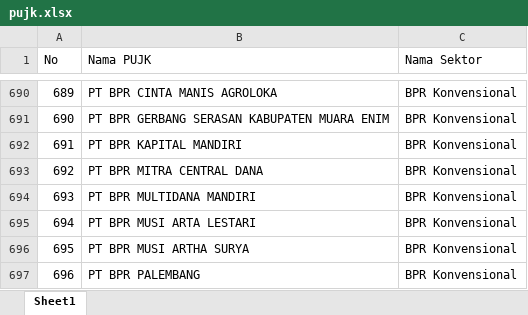
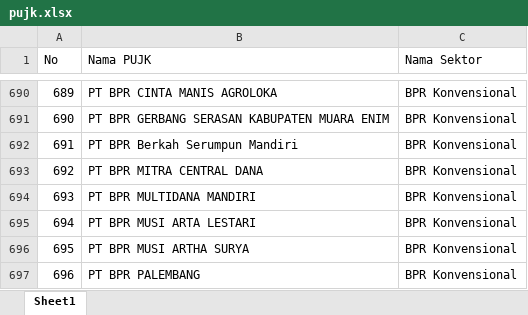
Before and after one commit to dziem/rekap-gencarkan, an Excel workbook: pujk.xlsx, sheet Sheet1, drawn as a sheet; only a part is shown, gaps mark what is left out; values as stored, in another font and other column widths than the file's, no borders; the diff names each change by its address in the sheet, - before the commit and + after, or states it on an @@ line.

Commit message:
Add files via upload

```diff
--- a/pujk.xlsx (sheet Sheet1)
+++ b/pujk.xlsx (sheet Sheet1)
-B692 (Nama PUJK): PT BPR KAPITAL MANDIRI
+B692 (Nama PUJK): PT BPR Berkah Serumpun Mandiri
```
